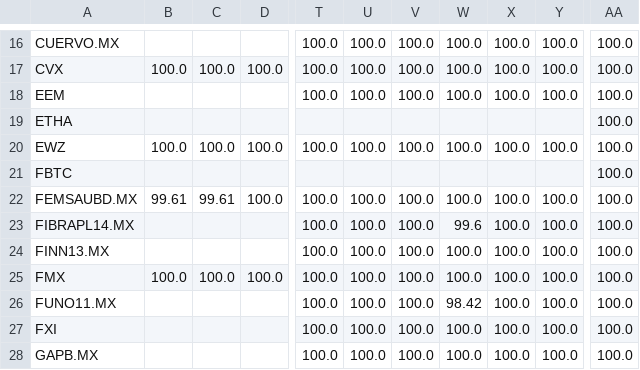
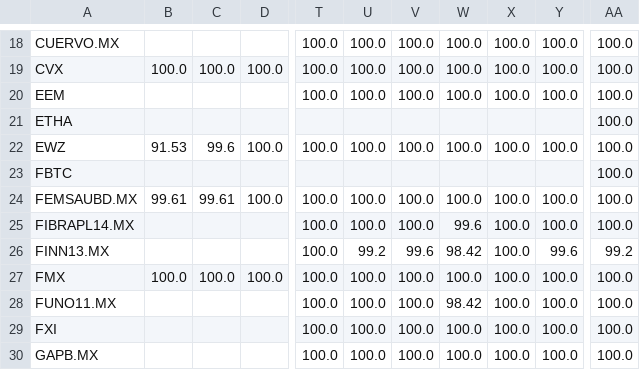
Before and after one commit to memo1304/stock-market-etl-ml, a CSV file: productos/precios_fx/salida/completitud_anual.csv, drawn as a sheet; only a part is shown, gaps mark what is left out; addresses are those after the commit; the diff covers the shown part only; the diff names each change by its address in the sheet, - before the commit and + after, or states it on an @@ line.

```diff
--- a/productos/precios_fx/salida/completitud_anual.csv
+++ b/productos/precios_fx/salida/completitud_anual.csv
-B22: 100.0
+B22: 91.53
-C22: 100.0
+C22: 99.6
-U26: 100.0
+U26: 99.2
-V26: 100.0
+V26: 99.6
-W26: 100.0
+W26: 98.42
-Y26: 100.0
+Y26: 99.6
-AA26: 100.0
+AA26: 99.2
```
Also changed, not shown: 5 added rows, 1 removed row and 12 edited cells elsewhere in this file, productos/precios_fx/salida/calidad_diario.csv, productos/precios_fx/salida/calidad_intradia.csv, 10 other files.
